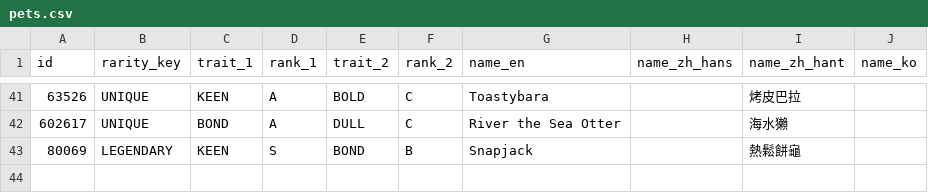
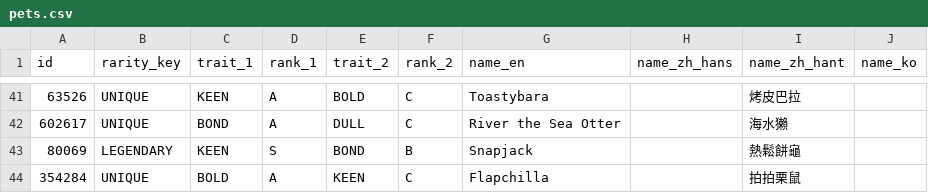
Before and after one commit to chuyaowang/trickcal-team-optimizer, a CSV file: data/pets.csv, drawn as a sheet; only a part is shown, gaps mark what is left out; the diff names each change by its address in the sheet, - before the commit and + after, or states it on an @@ line.

Commit message:
chore(data): update pets and tasks data (game update 260827)

```diff
--- a/data/pets.csv
+++ b/data/pets.csv
+row 44: 354284 | UNIQUE | BOLD | A | KEEN | C | Flapchilla |  | 拍拍栗鼠
```
Also changed, not shown: 2 other files.
